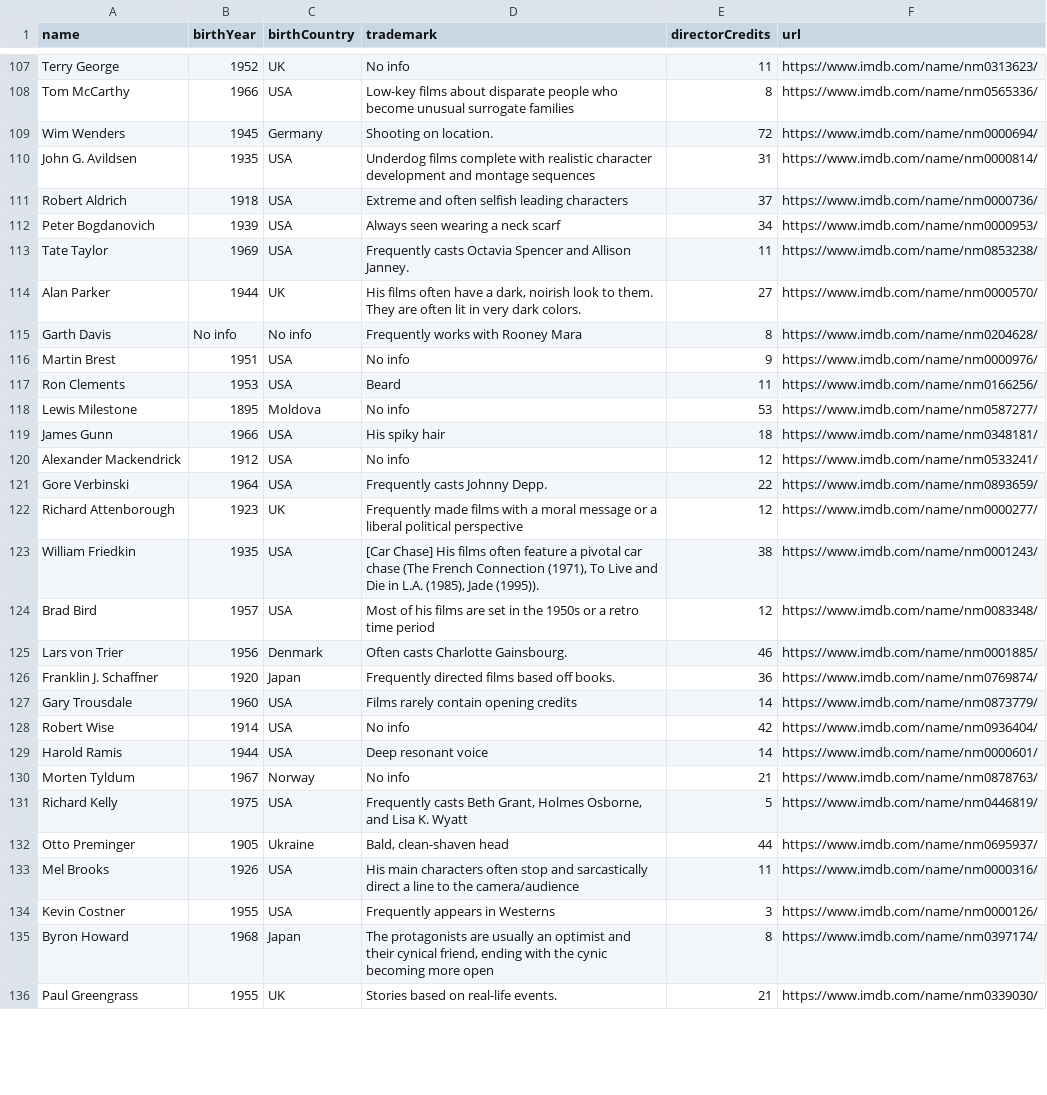
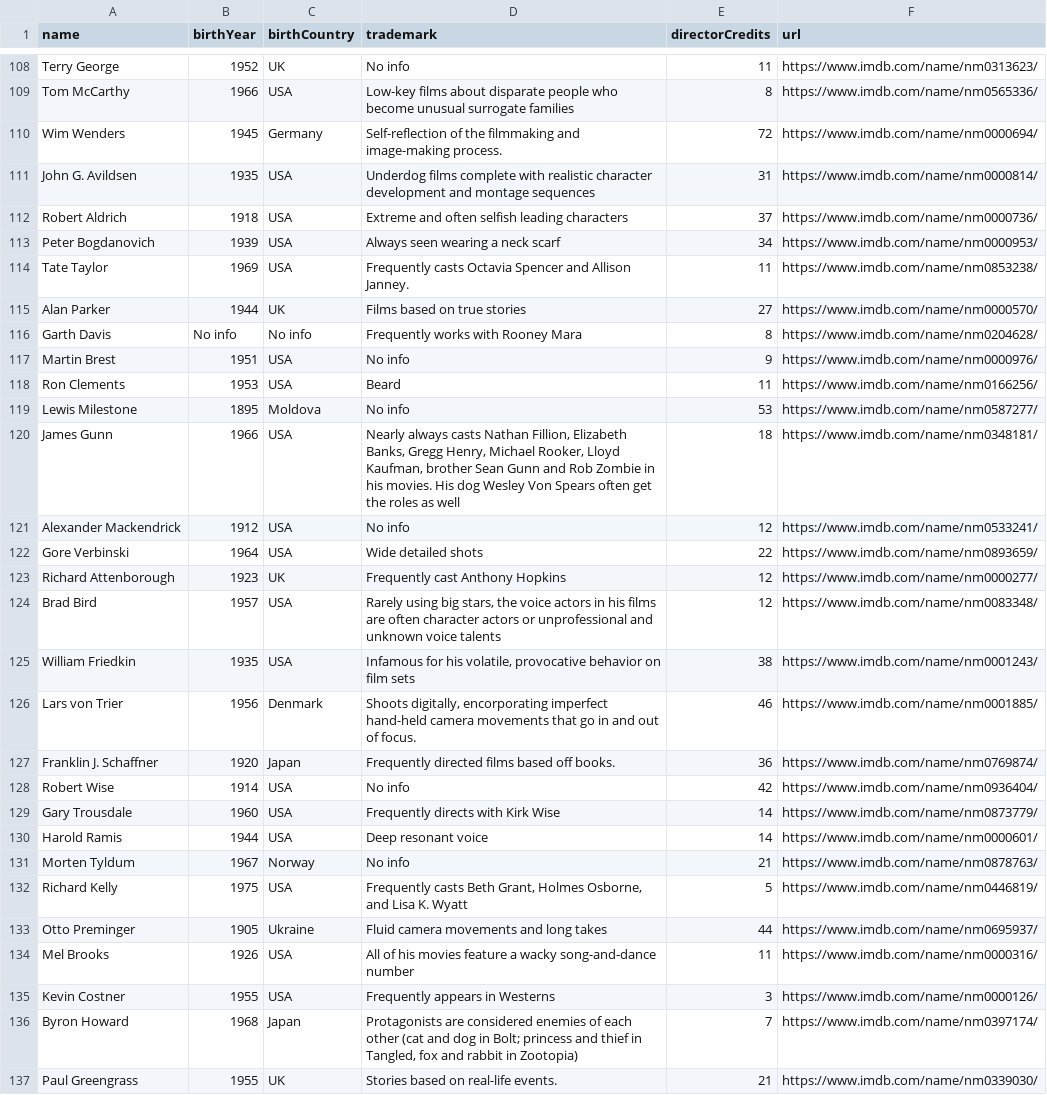
Before and after one commit to SashaKenkre/si507_final_project, a CSV file: directors.csv, drawn as a sheet; only a part is shown, gaps mark what is left out; the diff covers the shown part only.

```diff
--- a/directors.csv
+++ b/directors.csv
@@ -108,3 +109,3 @@ Terry George,1952,UK,No info,11,https://www.imdb.com/name/nm0313623/
 Tom McCarthy,1966,USA,Low-key films about disparate people who become unusual surrogate families,8,https://www.imdb.com/name/nm0565336/
-Wim Wenders,1945,Germany,Shooting on location.,72,https://www.imdb.com/name/nm0000694/
+Wim Wenders,1945,Germany,Self-reflection of the filmmaking and image-making process.,72,https://www.imdb.com/name/nm0000694/
 John G. Avildsen,1935,USA,Underdog films complete with realistic character development and montage sequences,31,https://www.imdb.com/name/nm0000814/
@@ -113,3 +114,3 @@ Peter Bogdanovich,1939,USA,Always seen wearing a neck scarf,34,https://www.imdb.
 Tate Taylor,1969,USA,Frequently casts Octavia Spencer and Allison Janney.,11,https://www.imdb.com/name/nm0853238/
-Alan Parker,1944,UK,"His films often have a dark, noirish look to them. They are often lit in very dark colors.",27,https://www.imdb.com/name/nm0000570/
+Alan Parker,1944,UK,Films based on true stories,27,https://www.imdb.com/name/nm0000570/
 Garth Davis,No info,No info,Frequently works with Rooney Mara,8,https://www.imdb.com/name/nm0204628/
@@ -118,12 +119,12 @@ Ron Clements,1953,USA,Beard,11,https://www.imdb.com/name/nm0166256/
 Lewis Milestone,1895,Moldova,No info,53,https://www.imdb.com/name/nm0587277/
-James Gunn,1966,USA,His spiky hair,18,https://www.imdb.com/name/nm0348181/
+James Gunn,1966,USA,"Nearly always casts Nathan Fillion, Elizabeth Banks, Gregg Henry, Michael Rooker, Lloyd Kaufman, brother Sean Gunn and Rob Zombie in his movies. His dog Wesley Von Spears often get the roles as well",18,https://www.imdb.com/name/nm0348181/
 Alexander Mackendrick,1912,USA,No info,12,https://www.imdb.com/name/nm0533241/
-Gore Verbinski,1964,USA,Frequently casts Johnny Depp.,22,https://www.imdb.com/name/nm0893659/
-Richard Attenborough,1923,UK,Frequently made films with a moral message or a liberal political perspective,12,https://www.imdb.com/name/nm0000277/
-William Friedkin,1935,USA,"[Car Chase] His films often feature a pivotal car chase (The French Connection (1971), To Live and Die in L.A. (1985), Jade (1995)).",38,https://www.imdb.com/name/nm0001243/
-Brad Bird,1957,USA,Most of his films are set in the 1950s or a retro time period,12,https://www.imdb.com/name/nm0083348/
-Lars von Trier,1956,Denmark,Often casts Charlotte Gainsbourg.,46,https://www.imdb.com/name/nm0001885/
+Gore Verbinski,1964,USA,Wide detailed shots,22,https://www.imdb.com/name/nm0893659/
+Richard Attenborough,1923,UK,Frequently cast Anthony Hopkins,12,https://www.imdb.com/name/nm0000277/
+Brad Bird,1957,USA,"Rarely using big stars, the voice actors in his films are often character actors or unprofessional and unknown voice talents",12,https://www.imdb.com/name/nm0083348/
+William Friedkin,1935,USA,"Infamous for his volatile, provocative behavior on film sets",38,https://www.imdb.com/name/nm0001243/
+Lars von Trier,1956,Denmark,"Shoots digitally, encorporating imperfect hand-held camera movements that go in and out of focus.",46,https://www.imdb.com/name/nm0001885/
 Franklin J. Schaffner,1920,Japan,Frequently directed films based off books.,36,https://www.imdb.com/name/nm0769874/
-Gary Trousdale,1960,USA,Films rarely contain opening credits,14,https://www.imdb.com/name/nm0873779/
 Robert Wise,1914,USA,No info,42,https://www.imdb.com/name/nm0936404/
+Gary Trousdale,1960,USA,Frequently directs with Kirk Wise,14,https://www.imdb.com/name/nm0873779/
 Harold Ramis,1944,USA,Deep resonant voice,14,https://www.imdb.com/name/nm0000601/
@@ -131,6 +132,6 @@ Morten Tyldum,1967,Norway,No info,21,https://www.imdb.com/name/nm0878763/
 Richard Kelly,1975,USA,"Frequently casts Beth Grant, Holmes Osborne, and Lisa K. Wyatt",5,https://www.imdb.com/name/nm0446819/
-Otto Preminger,1905,Ukraine,"Bald, clean-shaven head",44,https://www.imdb.com/name/nm0695937/
-Mel Brooks,1926,USA,His main characters often stop and sarcastically direct a line to the camera/audience,11,https://www.imdb.com/name/nm0000316/
+Otto Preminger,1905,Ukraine,Fluid camera movements and long takes,44,https://www.imdb.com/name/nm0695937/
+Mel Brooks,1926,USA,All of his movies feature a wacky song-and-dance number,11,https://www.imdb.com/name/nm0000316/
 Kevin Costner,1955,USA,Frequently appears in Westerns,3,https://www.imdb.com/name/nm0000126/
-Byron Howard,1968,Japan,"The protagonists are usually an optimist and their cynical friend, ending with the cynic becoming more open",8,https://www.imdb.com/name/nm0397174/
+Byron Howard,1968,Japan,"Protagonists are considered enemies of each other (cat and dog in Bolt; princess and thief in Tangled, fox and rabbit in Zootopia)",7,https://www.imdb.com/name/nm0397174/
 Paul Greengrass,1955,UK,Stories based on real-life events.,21,https://www.imdb.com/name/nm0339030/
```
Also changed, not shown: 7 added rows, 7 removed rows, 1 moved row and 63 edited cells elsewhere in this file, movie_info.csv, 14 other files.
